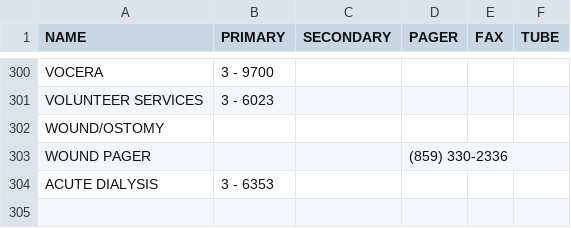
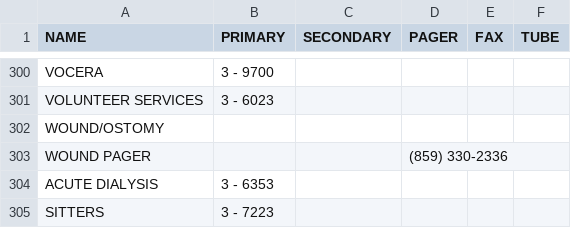
Before and after one commit to dirtydanisreal/numberData, a CSV file: numberData.csv, drawn as a sheet; only a part is shown, gaps mark what is left out; the diff names each change by its address in the sheet, - before the commit and + after, or states it on an @@ line.

Commit message:
Update numberData.csv

```diff
--- a/numberData.csv
+++ b/numberData.csv
+row 305: SITTERS | 3 - 7223
```
